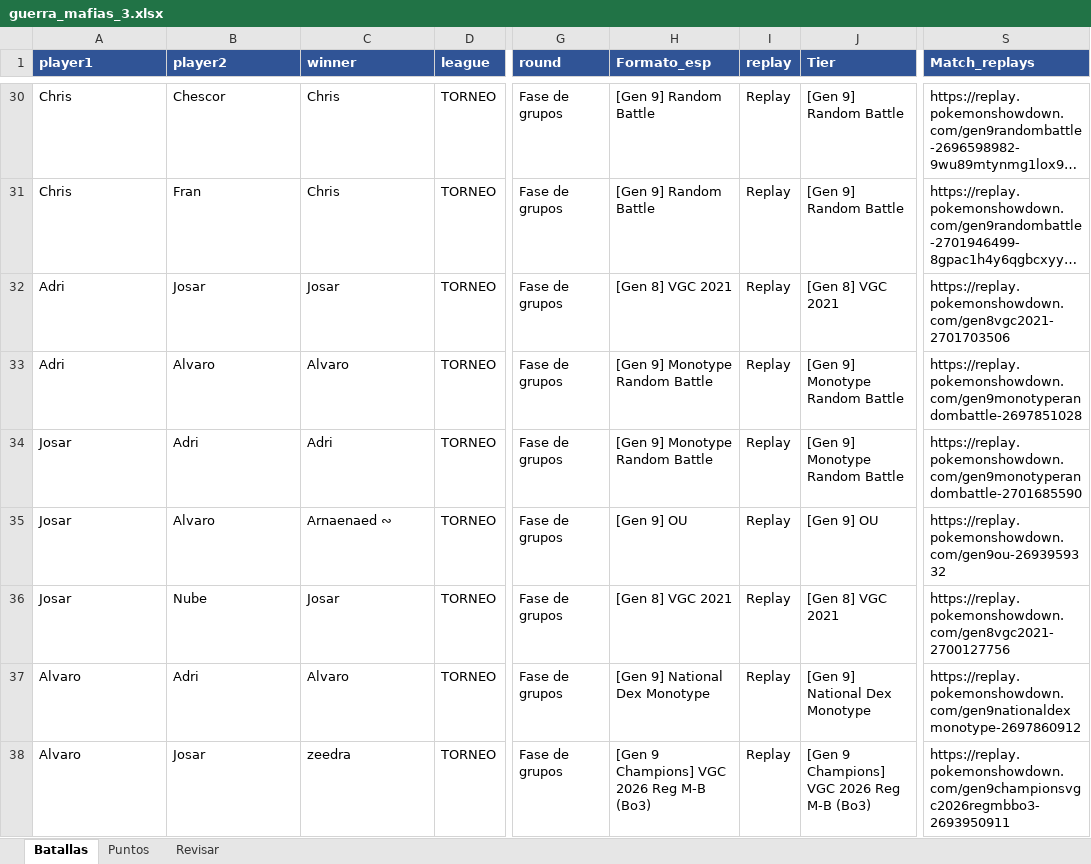
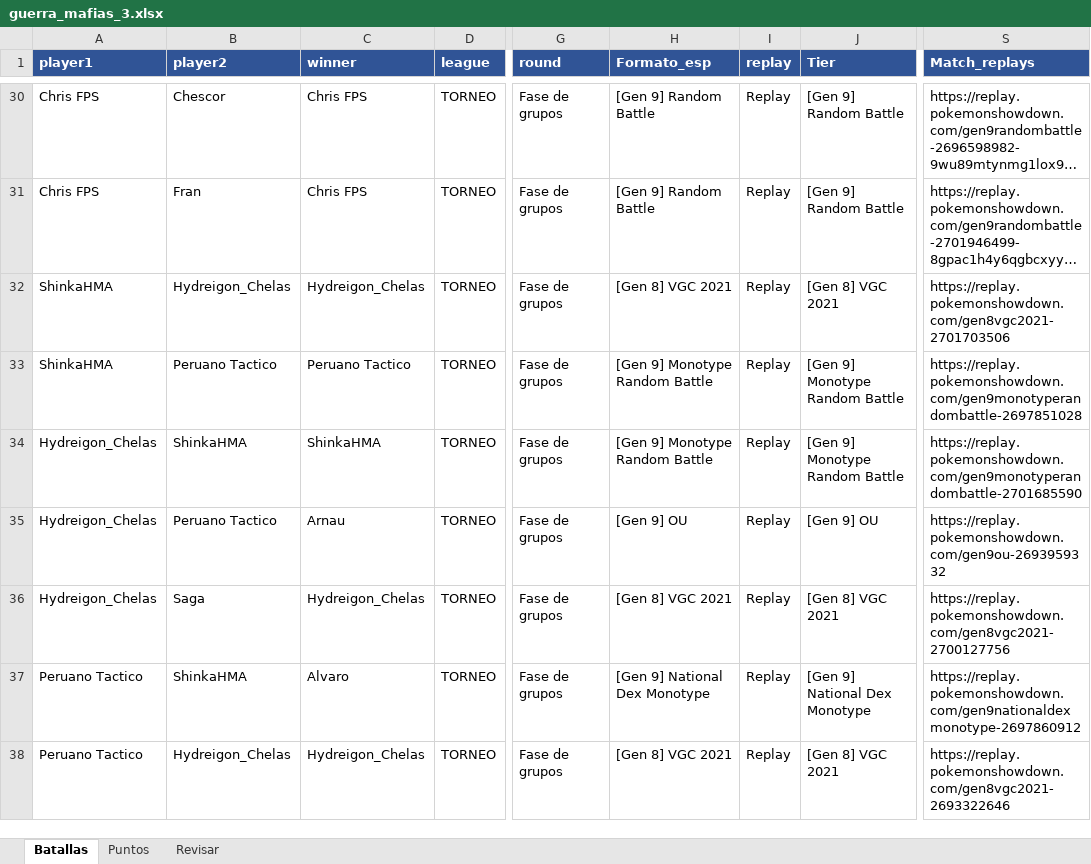
Before and after one commit to carlosacp526/dashboard-torneos-pokemon, an Excel workbook: data/guerra_mafias_3.xlsx, sheet Batallas, drawn as a sheet; only a part is shown, gaps mark what is left out; long unchanged cells end in …; values as stored, in another font and other column widths than the file's, no borders; the diff covers the shown part only; the diff names each change by its address in the sheet, - before the commit and + after, or states it on an @@ line.

```diff
--- a/data/guerra_mafias_3.xlsx (sheet Batallas)
+++ b/data/guerra_mafias_3.xlsx (sheet Batallas)
-A30:A31 (player1): Chris
+A30:A31 (player1): Chris FPS
-C30:C31 (winner): Chris
+C30:C31 (winner): Chris FPS
-A32:A33 (player1): Adri
+A32:A33 (player1): ShinkaHMA
-B32 (player2): Josar
+B32 (player2): Hydreigon_Chelas
-C32 (winner): Josar
+C32 (winner): Hydreigon_Chelas
-B33 (player2): Alvaro
+B33 (player2): Peruano Tactico
-C33 (winner): Alvaro
+C33 (winner): Peruano Tactico
-A34:A36 (player1): Josar
+A34:A36 (player1): Hydreigon_Chelas
-B34 (player2): Adri
+B34 (player2): ShinkaHMA
-C34 (winner): Adri
+C34 (winner): ShinkaHMA
-B35 (player2): Alvaro
+B35 (player2): Peruano Tactico
-C35 (winner): Arnaenaed ∾
+C35 (winner): Arnau
-B36 (player2): Nube
+B36 (player2): Saga
-C36 (winner): Josar
+C36 (winner): Hydreigon_Chelas
-A37:A38 (player1): Alvaro
+A37:A38 (player1): Peruano Tactico
-B37 (player2): Adri
+B37 (player2): ShinkaHMA
-B38 (player2): Josar
+B38 (player2): Hydreigon_Chelas
-C38 (winner): zeedra
+C38 (winner): Hydreigon_Chelas
-H38 (Formato_esp): [Gen 9 Champions] VGC 2026 Reg M-B (Bo3)
+H38 (Formato_esp): [Gen 8] VGC 2021
-J38 (Tier): [Gen 9 Champions] VGC 2026 Reg M-B (Bo3)
+J38 (Tier): [Gen 8] VGC 2021
-S38 (Match_replays): https://replay.pokemonshowdown.com/gen9championsvgc2026regmbbo3-2693950911
+S38 (Match_replays): https://replay.pokemonshowdown.com/gen8vgc2021-2693322646
```
Also changed, not shown: 104 edited cells elsewhere in this sheet.
